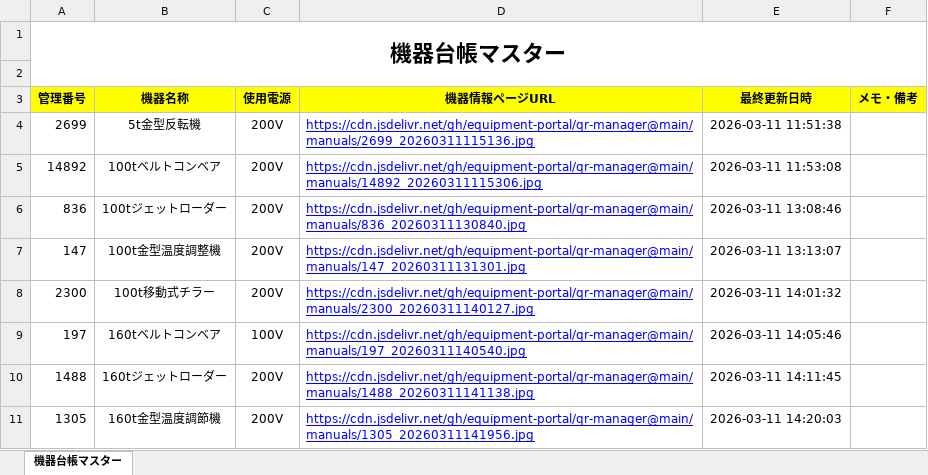
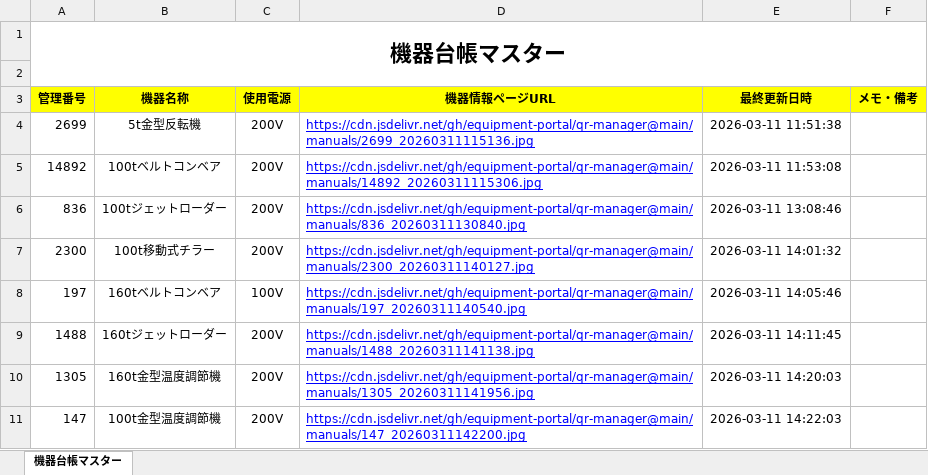
Before and after one commit to equipment-portal/qr-manager, an Excel workbook: ledger/機器台帳マスター.xlsx, sheet 機器台帳マスター, drawn as a sheet; values as stored, in another font and other column widths than the file's, no borders; removed rows and columns are numbered as before the commit, all else as after; the diff names each change by its address in the sheet, - before the commit and + after, or states it on an @@ line.

Commit message:
Update Master Ledger

```diff
--- a/ledger/機器台帳マスター.xlsx (sheet 機器台帳マスター)
+++ b/ledger/機器台帳マスター.xlsx (sheet 機器台帳マスター)
-row 7: 147 | 100t金型温度調整機 | 200V | https://cdn.jsdelivr.net/gh/equipment-portal/qr-manager@main/manuals/147_20260311131301.jpg | 2026-03-11 13:13:07
+row 11: 147 | 100t金型温度調節機 | 200V | https://cdn.jsdelivr.net/gh/equipment-portal/qr-manager@main/manuals/147_20260311142200.jpg | 2026-03-11 14:22:03
```
